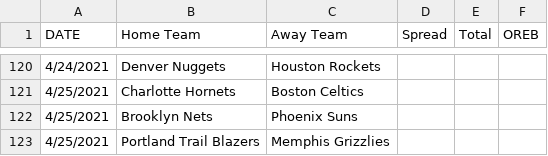
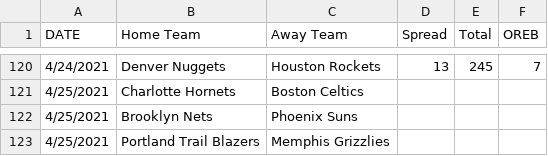
Before and after one commit to SuperMarioGiacomazzo/STOR538_WEBSITE, a CSV file: Playoffs/Round 2/Actual.csv, drawn as a sheet; only a part is shown, gaps mark what is left out; the diff covers the shown part only.

```diff
--- a/Playoffs/Round 2/Actual.csv
+++ b/Playoffs/Round 2/Actual.csv
@@ -120,2 +120,2 @@ DATE,Home Team,Away Team,Spread,Total,        OREB
-4/24/2021,Denver Nuggets,Houston Rockets,,,
+4/24/2021,Denver Nuggets,Houston Rockets,13,245,7
 4/25/2021,Charlotte Hornets,Boston Celtics,,,
```
Also changed, not shown: 61 edited cells elsewhere in this file, 2 other files.
